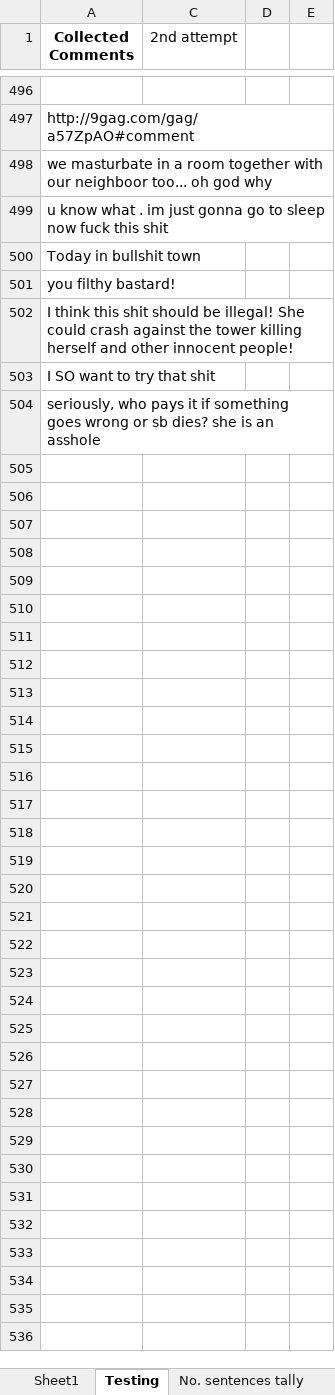
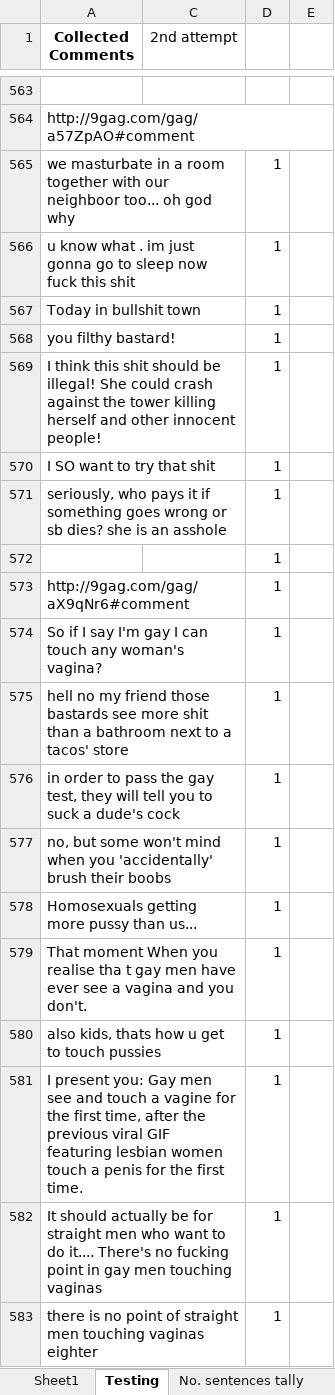
Before and after one commit to DimensionalRobos/InappExp, an Excel workbook: Experiments/Pre-test before defense.xlsx, sheet Testing, drawn as a sheet; only a part is shown, gaps mark what is left out; values as stored, in another font and other column widths than the file's, no borders; addresses are those after the commit; the diff covers the shown part only; the diff names each change by its address in the sheet, - before the commit and + after, or states it on an @@ line.

Commit message:
Testing updated (to be cont.) + added some comments

```diff
--- a/Experiments/Pre-test before defense.xlsx (sheet Testing)
+++ b/Experiments/Pre-test before defense.xlsx (sheet Testing)
-D565:D571: (empty)
+D565:D571: 1
+row 572:  |  | 1
+row 573: http://9gag.com/gag/aX9qNr6#comment |  | 1
+row 574: So if I say I'm gay I can touch any woman's vagina? |  | 1
+row 575: hell no my friend those bastards see more shit than a bathroom next to a tacos' store |  | 1
+row 576: in order to pass the gay test, they will tell you to suck a dude's cock |  | 1
+row 577: no, but some won't mind when you 'accidentally' brush their boobs |  | 1
+row 578: Homosexuals getting more pussy than us... |  | 1
+row 579: That moment When you realise tha t gay men have ever see a vagina and you don't. |  | 1
+row 580: also kids, thats how u get to touch pussies |  | 1
+row 581: I present you: Gay men see and touch a vagine for the first time, after the previous viral GIF featuring lesbian women touch a penis for the first time. |  | 1
+row 582: It should actually be for straight men who want to do it.... There's no fucking point in gay men touching vaginas |  | 1
+row 583: there is no point of straight men touching vaginas eighter |  | 1
```
Also changed, not shown: 220 added rows, 1 removed row, 122 edited cells and merged cells elsewhere in this sheet, formulas that keep their value, 2 other files.
